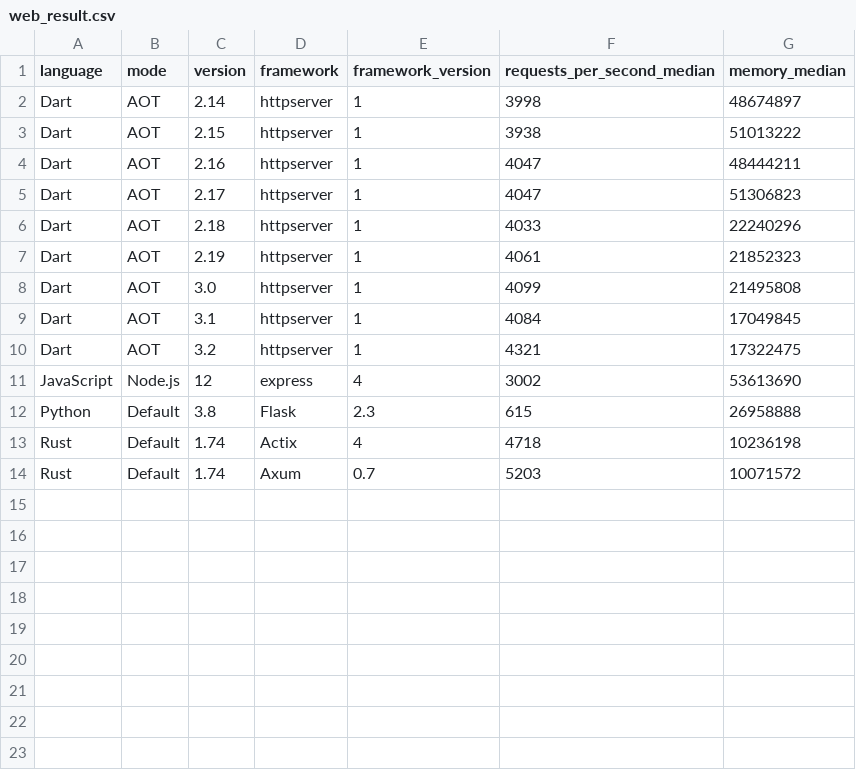
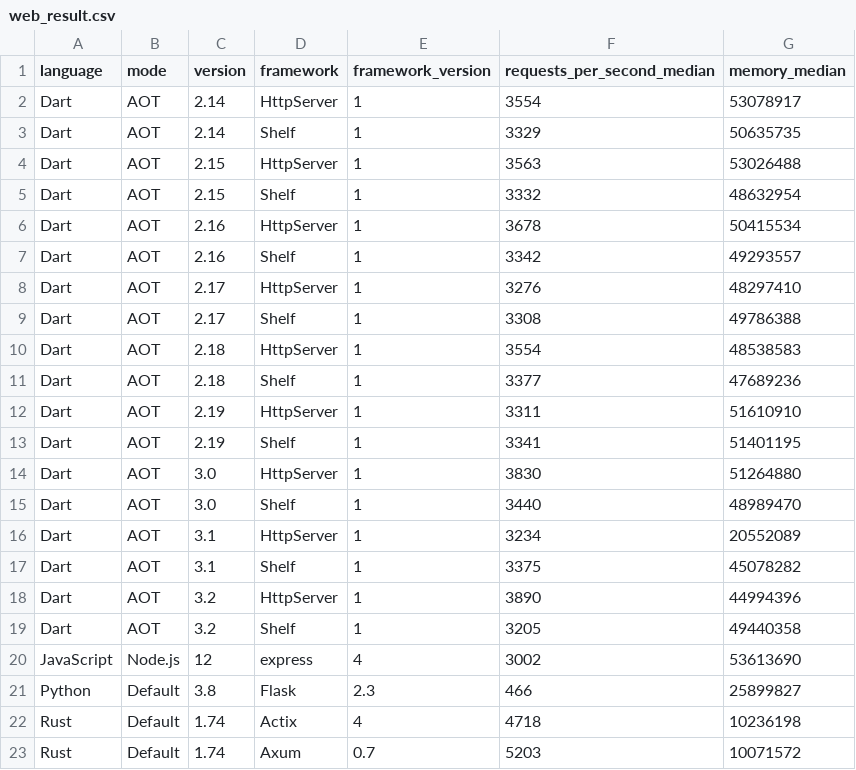
Before and after one commit to sharkbench/sharkbench, a CSV file: result/web_result.csv, drawn as a sheet.

```diff
--- a/result/web_result.csv
+++ b/result/web_result.csv
@@ -1,13 +1,22 @@
 language,mode,version,framework,framework_version,requests_per_second_median,memory_median
-Dart,AOT,2.14,httpserver,1,3998,48674897
-Dart,AOT,2.15,httpserver,1,3938,51013222
-Dart,AOT,2.16,httpserver,1,4047,48444211
-Dart,AOT,2.17,httpserver,1,4047,51306823
-Dart,AOT,2.18,httpserver,1,4033,22240296
-Dart,AOT,2.19,httpserver,1,4061,21852323
-Dart,AOT,3.0,httpserver,1,4099,21495808
-Dart,AOT,3.1,httpserver,1,4084,17049845
-Dart,AOT,3.2,httpserver,1,4321,17322475
+Dart,AOT,2.14,HttpServer,1,3554,53078917
+Dart,AOT,2.14,Shelf,1,3329,50635735
+Dart,AOT,2.15,HttpServer,1,3563,53026488
+Dart,AOT,2.15,Shelf,1,3332,48632954
+Dart,AOT,2.16,HttpServer,1,3678,50415534
+Dart,AOT,2.16,Shelf,1,3342,49293557
+Dart,AOT,2.17,HttpServer,1,3276,48297410
+Dart,AOT,2.17,Shelf,1,3308,49786388
+Dart,AOT,2.18,HttpServer,1,3554,48538583
+Dart,AOT,2.18,Shelf,1,3377,47689236
+Dart,AOT,2.19,HttpServer,1,3311,51610910
+Dart,AOT,2.19,Shelf,1,3341,51401195
+Dart,AOT,3.0,HttpServer,1,3830,51264880
+Dart,AOT,3.0,Shelf,1,3440,48989470
+Dart,AOT,3.1,HttpServer,1,3234,20552089
+Dart,AOT,3.1,Shelf,1,3375,45078282
+Dart,AOT,3.2,HttpServer,1,3890,44994396
+Dart,AOT,3.2,Shelf,1,3205,49440358
 JavaScript,Node.js,12,express,4,3002,53613690
-Python,Default,3.8,Flask,2.3,615,26958888
+Python,Default,3.8,Flask,2.3,466,25899827
 Rust,Default,1.74,Actix,4,4718,10236198
```
Also changed, not shown: 11 other files.
